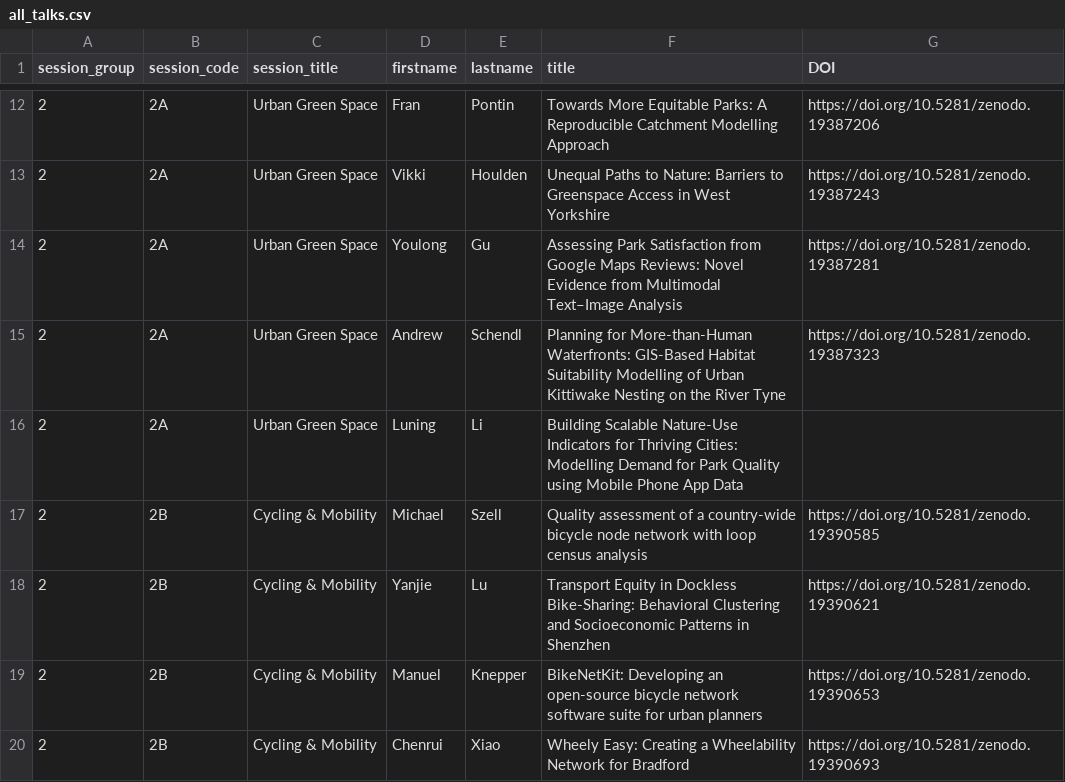
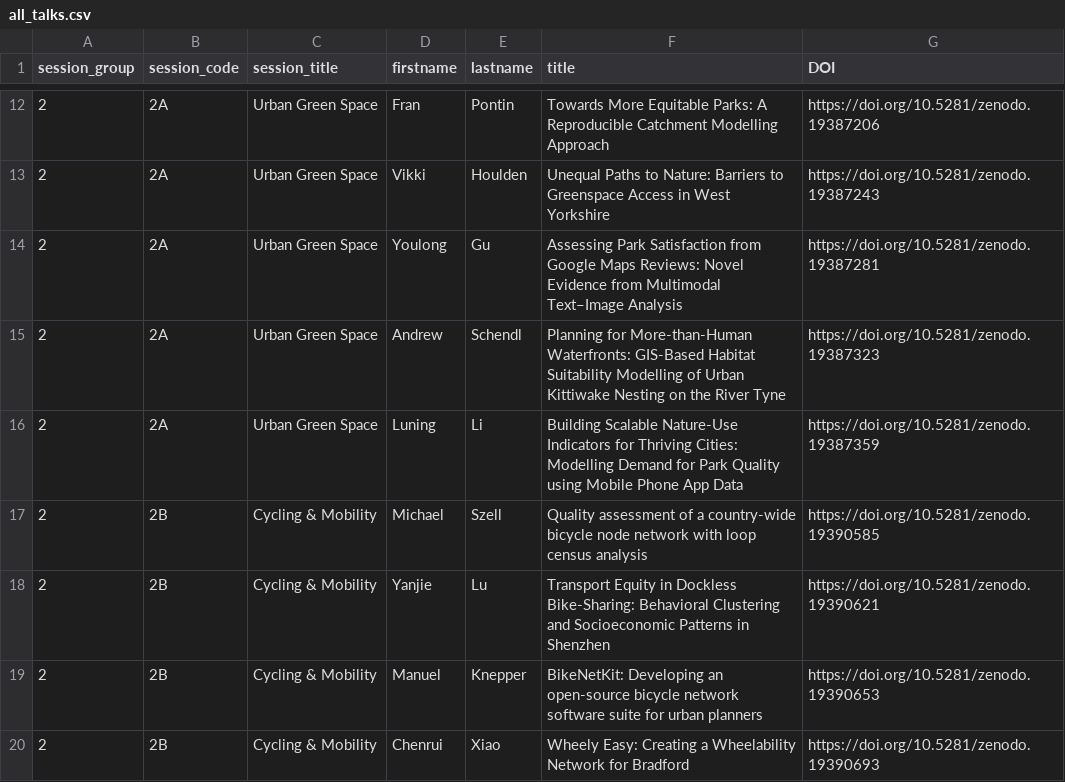
Before and after one commit to Craig-Robson/gisruk2026, a CSV file: program/all_talks.csv, drawn as a sheet; only a part is shown, gaps mark what is left out.

Commit message:
Update all_talks.csv - added DOI for 2,2A,Urban Green Space,Luning,Li,Building Scalable Nature-Use

```diff
--- a/program/all_talks.csv
+++ b/program/all_talks.csv
@@ -15,3 +15,3 @@ session_group,session_code,session_title,firstname,lastname,title,DOI
 2,2A,Urban Green Space,Andrew,Schendl,Planning for More-than-Human Waterfronts: GIS-Based Habitat Suitability Modelling of Urban Kittiwake Nesting on the River Tyne,https://doi.org/10.5281/zenodo.19387323
-2,2A,Urban Green Space,Luning,Li,Building Scalable Nature-Use Indicators for Thriving Cities: Modelling Demand for Park Quality using Mobile Phone App Data,
+2,2A,Urban Green Space,Luning,Li,Building Scalable Nature-Use Indicators for Thriving Cities: Modelling Demand for Park Quality using Mobile Phone App Data,https://doi.org/10.5281/zenodo.19387359
 2,2B,Cycling & Mobility,Michael,Szell,Quality assessment of a country-wide bicycle node network with loop census analysis,https://doi.org/10.5281/zenodo.19390585
```
